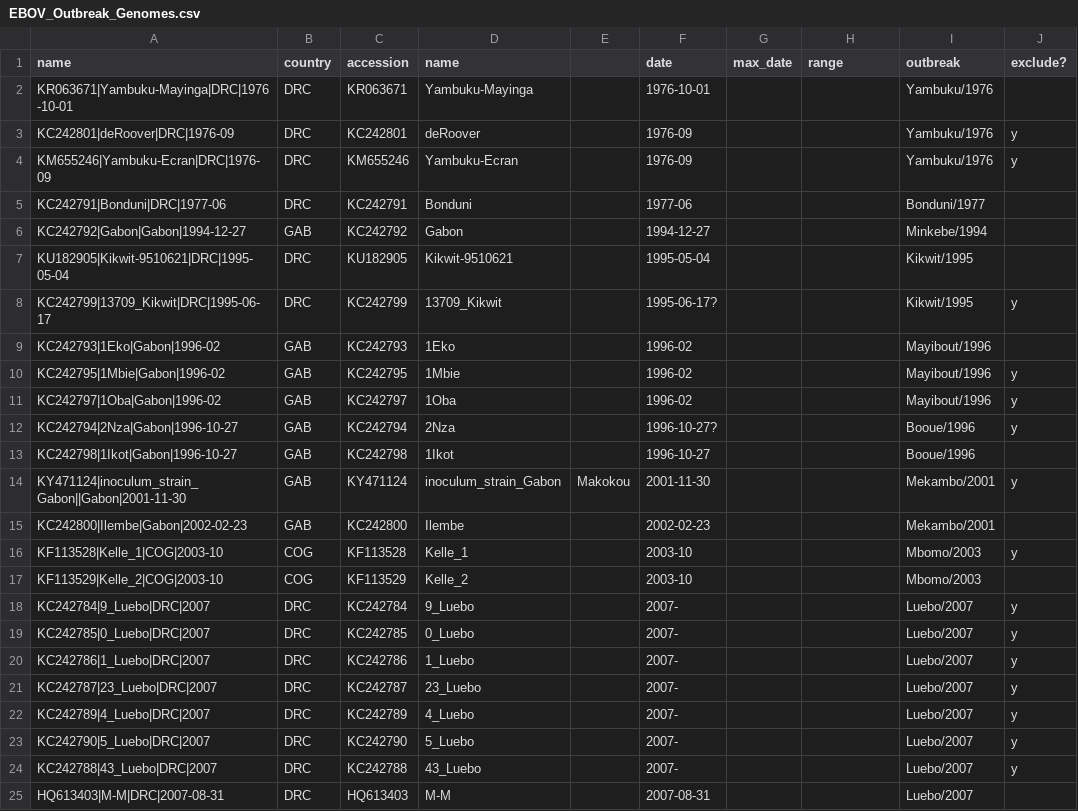
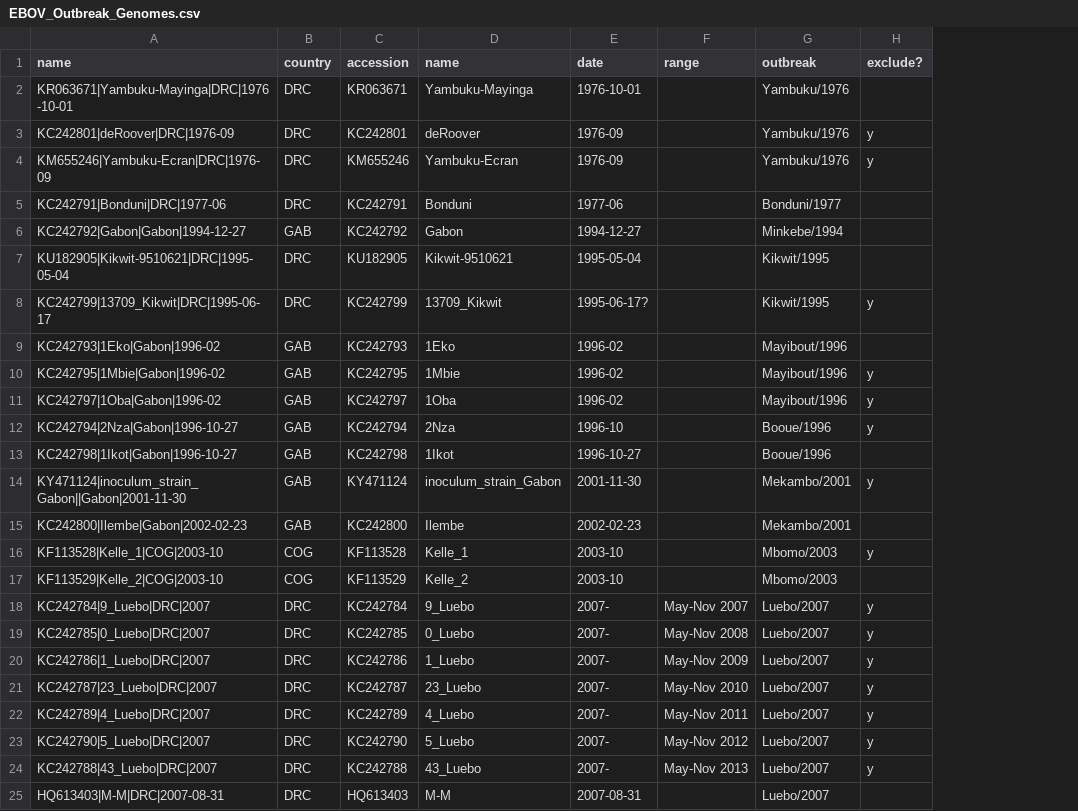
Before and after one commit to artic-network/ebolavirus, a CSV file: ebov/EBOV_Outbreak_Genomes.csv, drawn as a sheet; only a part is shown; removed rows and columns are numbered as before the commit, all else as after; the diff names each change by its address in the sheet, - before the commit and + after, or states it on an @@ line.

Commit message:
Update EBOV_Outbreak_Genomes.csv

```diff
--- a/ebov/EBOV_Outbreak_Genomes.csv
+++ b/ebov/EBOV_Outbreak_Genomes.csv
-column E, row 14: Makokou
-column G (max_date), empty
-E12 (date): 1996-10-27?
+E12 (date): 1996-10
-F18 (range): (empty)
+F18 (range): May-Nov 2007
-F19 (range): (empty)
+F19 (range): May-Nov 2008
-F20 (range): (empty)
+F20 (range): May-Nov 2009
-F21 (range): (empty)
+F21 (range): May-Nov 2010
-F22 (range): (empty)
+F22 (range): May-Nov 2011
-F23 (range): (empty)
+F23 (range): May-Nov 2012
-F24 (range): (empty)
+F24 (range): May-Nov 2013
```
